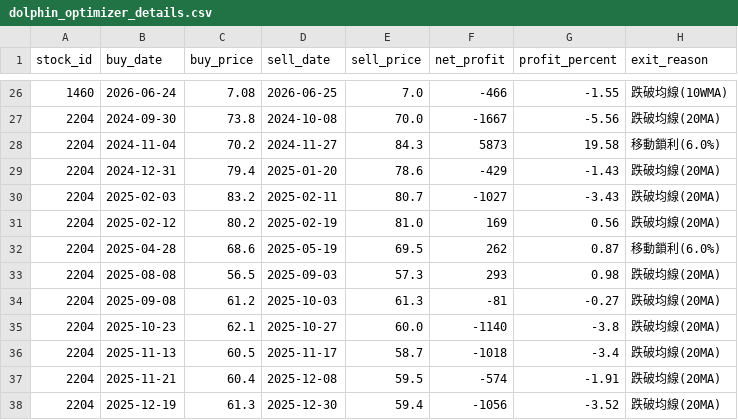
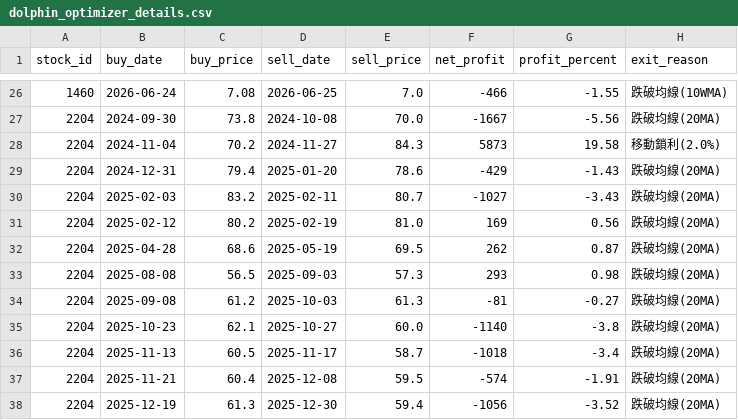
Before and after one commit to chunyulaie/my-dolphin-radar, a CSV file: dolphin_optimizer_details.csv, drawn as a sheet; only a part is shown, gaps mark what is left out.

```diff
--- a/dolphin_optimizer_details.csv
+++ b/dolphin_optimizer_details.csv
@@ -27,3 +27,3 @@
 2204,2024-09-30,73.8,2024-10-08,70.0,-1667,-5.56,跌破均線(20MA)
-2204,2024-11-04,70.2,2024-11-27,84.3,5873,19.58,移動鎖利(6.0%)
+2204,2024-11-04,70.2,2024-11-27,84.3,5873,19.58,移動鎖利(2.0%)
 2204,2024-12-31,79.4,2025-01-20,78.6,-429,-1.43,跌破均線(20MA)
@@ -31,3 +31,3 @@
 2204,2025-02-12,80.2,2025-02-19,81.0,169,0.56,跌破均線(20MA)
-2204,2025-04-28,68.6,2025-05-19,69.5,262,0.87,移動鎖利(6.0%)
+2204,2025-04-28,68.6,2025-05-19,69.5,262,0.87,跌破均線(20MA)
 2204,2025-08-08,56.5,2025-09-03,57.3,293,0.98,跌破均線(20MA)
```
Also changed, not shown: dolphin_history_ledger.csv, dolphin_portfolio.csv, 1 other file.
